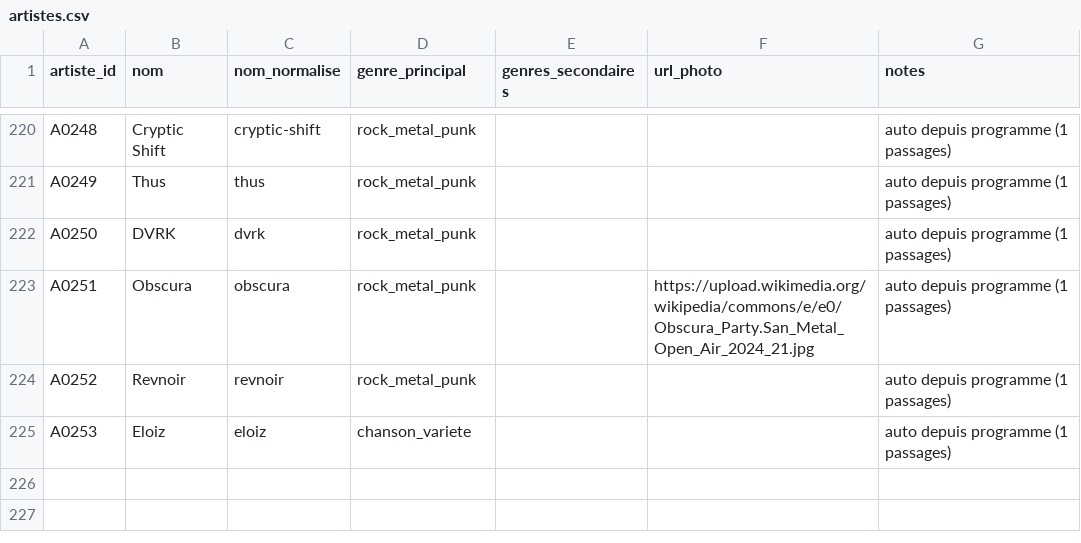
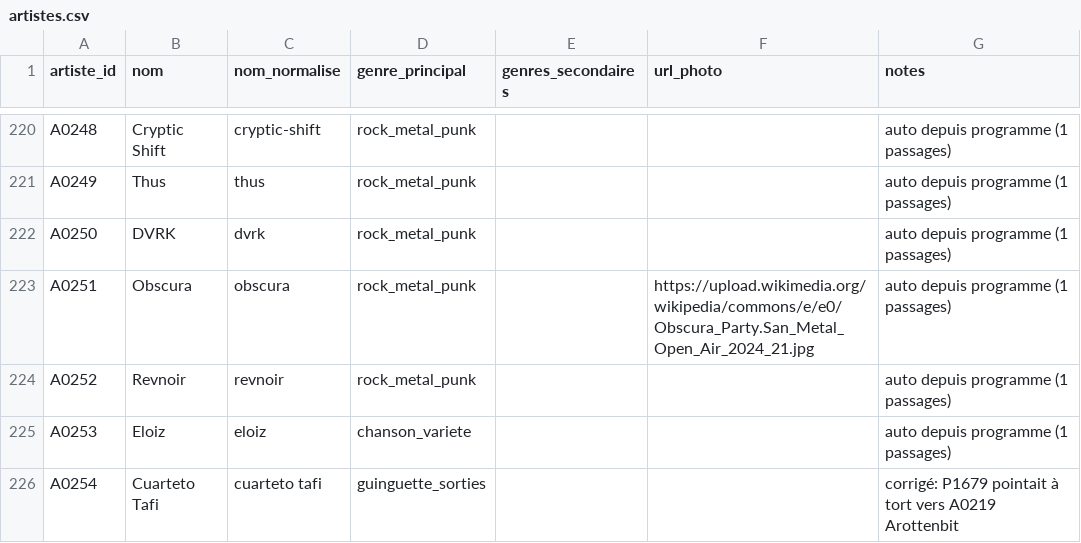
Before and after one commit to edosdat/CultureConnect, a CSV file: data/artistes.csv, drawn as a sheet; only a part is shown, gaps mark what is left out; the diff names each change by its address in the sheet, - before the commit and + after, or states it on an @@ line.

Commit message:
fix: Cuarteto Tafi as A0254 (was wrongly linked to Arottenbit)
P1679 artiste_id A0219 → A0254. Agenda search already found the event; /artistes did not.

```diff
--- a/data/artistes.csv
+++ b/data/artistes.csv
+row 226: A0254 | Cuarteto Tafi | cuarteto tafi | guinguette_sorties |  |  | corrigé: P1679 pointait à tort vers A0219 Arottenbit
```
Also changed, not shown: 1 other file.
